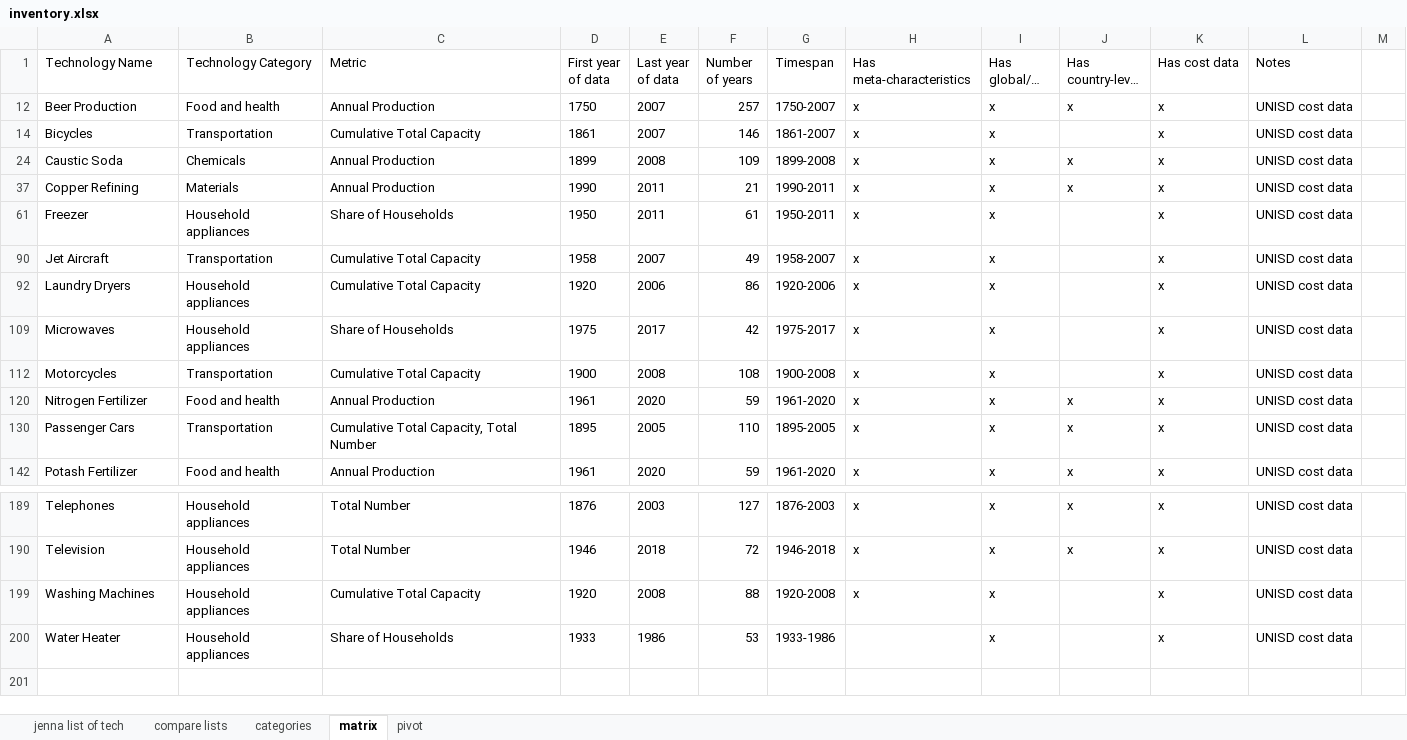
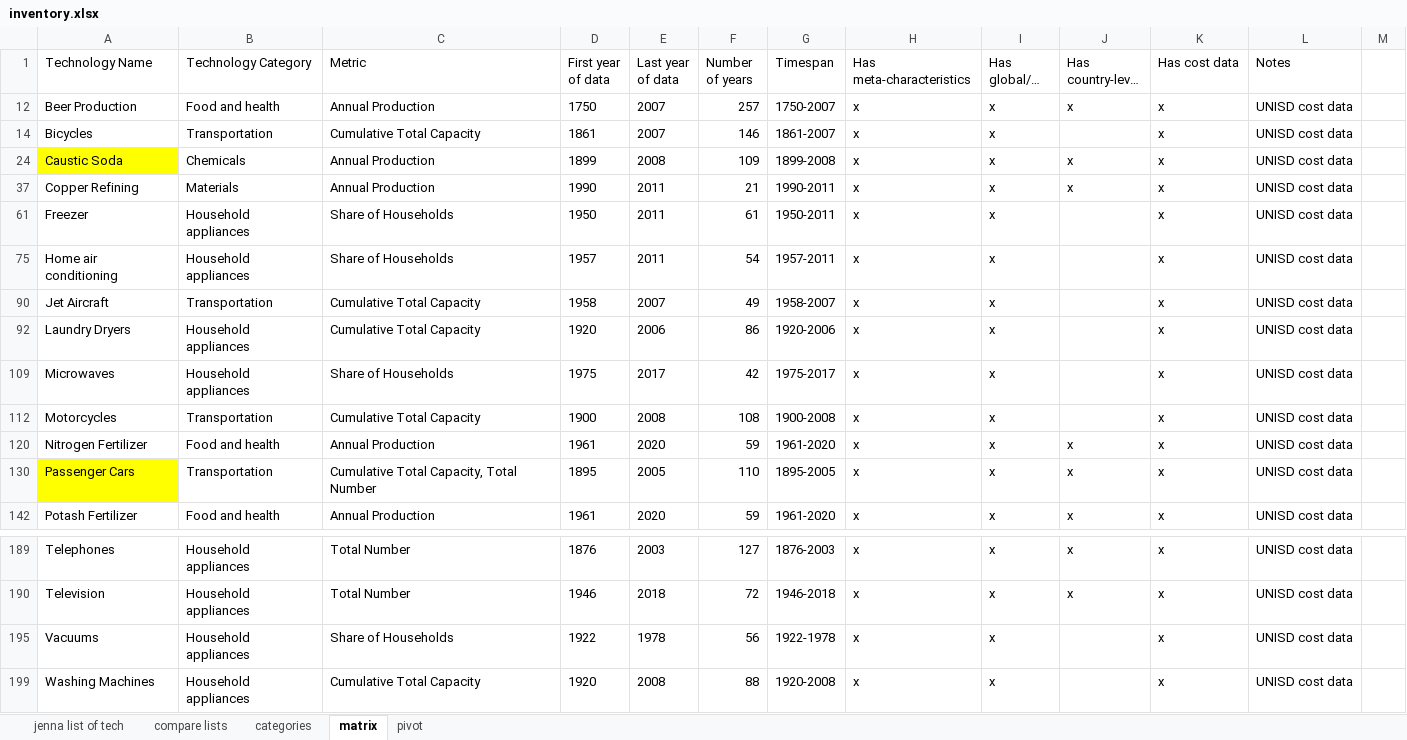
Before and after one commit to ariana848/historical_tech, an Excel workbook: inventory.xlsx, sheet matrix, drawn as a sheet; only a part is shown, gaps mark what is left out; the shorter side is filled out with more unchanged rows; long unchanged cells end in …; values as stored, in another font and other column widths than the file's, no borders; conditional formats not drawn; the diff names each change by its address in the sheet, - before the commit and + after, or states it on an @@ line.

```diff
--- a/inventory.xlsx (sheet matrix)
+++ b/inventory.xlsx (sheet matrix)
-A24 fill: none
+A24 fill: #FFFF00
+row 75: Home air conditioning | Household appliances | Share of Households | 1957 | 2011 | 54 | 1957-2011 | x | x |  | x | UNISD cost data
-A130 fill: none
+A130 fill: #FFFF00
+row 195: Vacuums | Household appliances | Share of Households | 1922 | 1978 | 56 | 1922-1978 | x | x |  | x | UNISD cost data
```
Also changed, not shown: sheet pivot, hidden cells, 27 other files.
